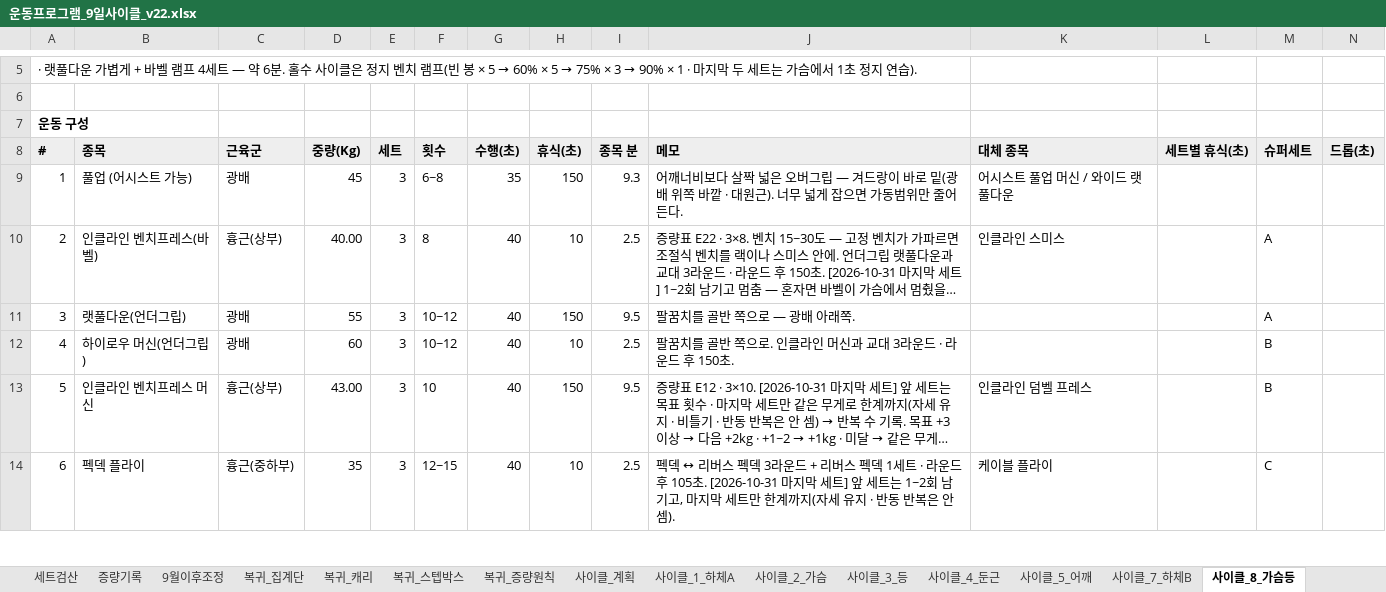
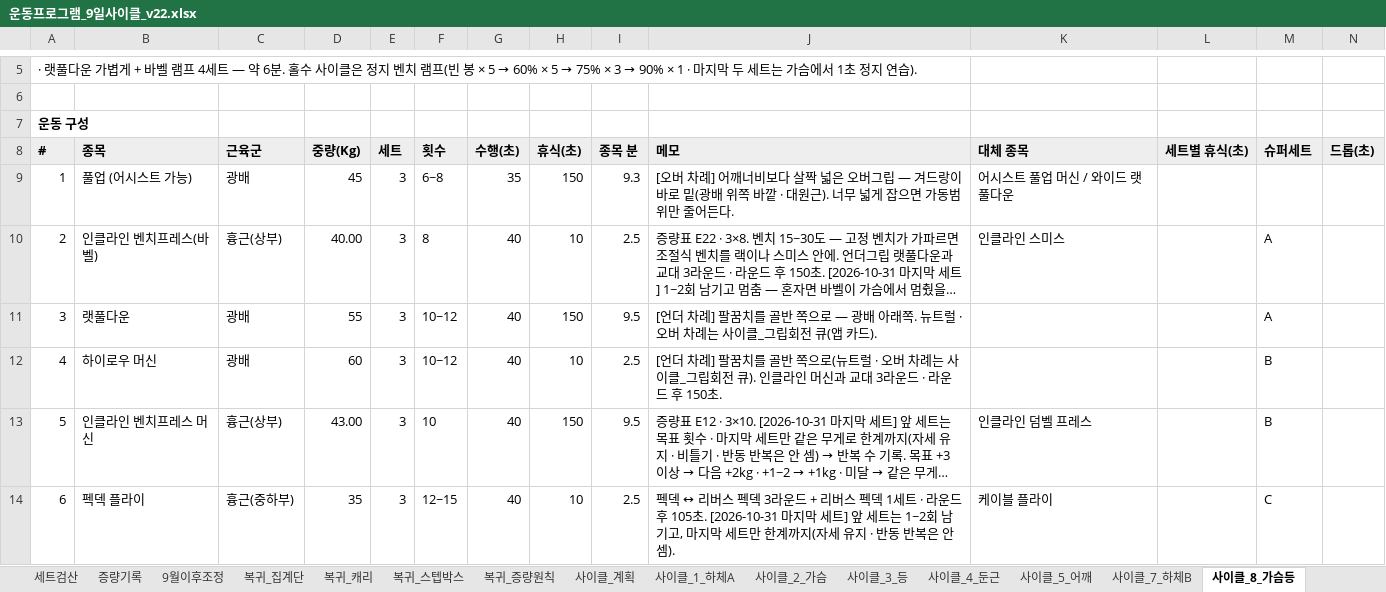
Before and after one commit to ktmffl-max/health1234, an Excel workbook: 운동프로그램_9일사이클_v22.xlsx, sheet 사이클_8_가슴등, drawn as a sheet; only a part is shown, gaps mark what is left out; long unchanged cells end in …; values as stored, in another font and other column widths than the file's, no borders; the diff names each change by its address in the sheet, - before the commit and + after, or states it on an @@ line.

```diff
--- a/운동프로그램_9일사이클_v22.xlsx (sheet 사이클_8_가슴등)
+++ b/운동프로그램_9일사이클_v22.xlsx (sheet 사이클_8_가슴등)
-J9 (메모): 어깨너비…
+J9 (메모): [오버 차례] 어깨너비…
-B11 (종목): 랫풀다운(언더그립)
+B11 (종목): 랫풀다운
-J11 (메모): 팔꿈치를 골반 쪽으로 — 광배 아래쪽.
+J11 (메모): [언더 차례] 팔꿈치를 골반 쪽으로 — 광배 아래쪽. 뉴트럴 · 오버 차례는 사이클_그립회전 큐(앱 카드).
-B12 (종목): 하이로우 머신(언더그립)
+B12 (종목): 하이로우 머신
-J12 (메모): 팔꿈치를 골반 쪽으로. 인클라인…
+J12 (메모): [언더 차례] 팔꿈치를 골반 쪽으로(뉴트럴 · 오버 차례는 사이클_그립회전 큐). 인클라인…
```
Also changed, not shown: sheet 사이클_3_등, sheet 사이클_그립회전, sheet 사이클_5_어깨, sheet 사이클_계획, 6 other files.
